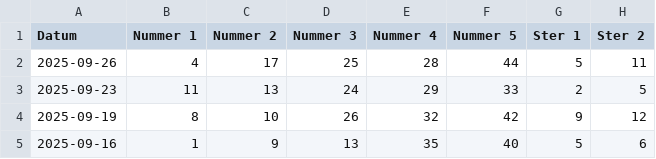
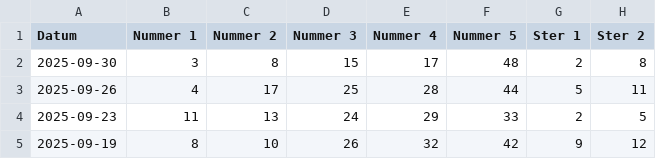
Before and after one commit to mcgunit/sequencePredictor, a CSV file: data/trainingData/euromillions/euromillions-gamedata-NL-2025.csv, drawn as a sheet; only a part is shown; the shorter side is filled out with more unchanged rows; the diff names each change by its address in the sheet, - before the commit and + after, or states it on an @@ line.

```diff
--- a/data/trainingData/euromillions/euromillions-gamedata-NL-2025.csv
+++ b/data/trainingData/euromillions/euromillions-gamedata-NL-2025.csv
+row 2: 2025-09-30 | 3 | 8 | 15 | 17 | 48 | 2 | 8
```
Also changed, not shown: 3 other files.
